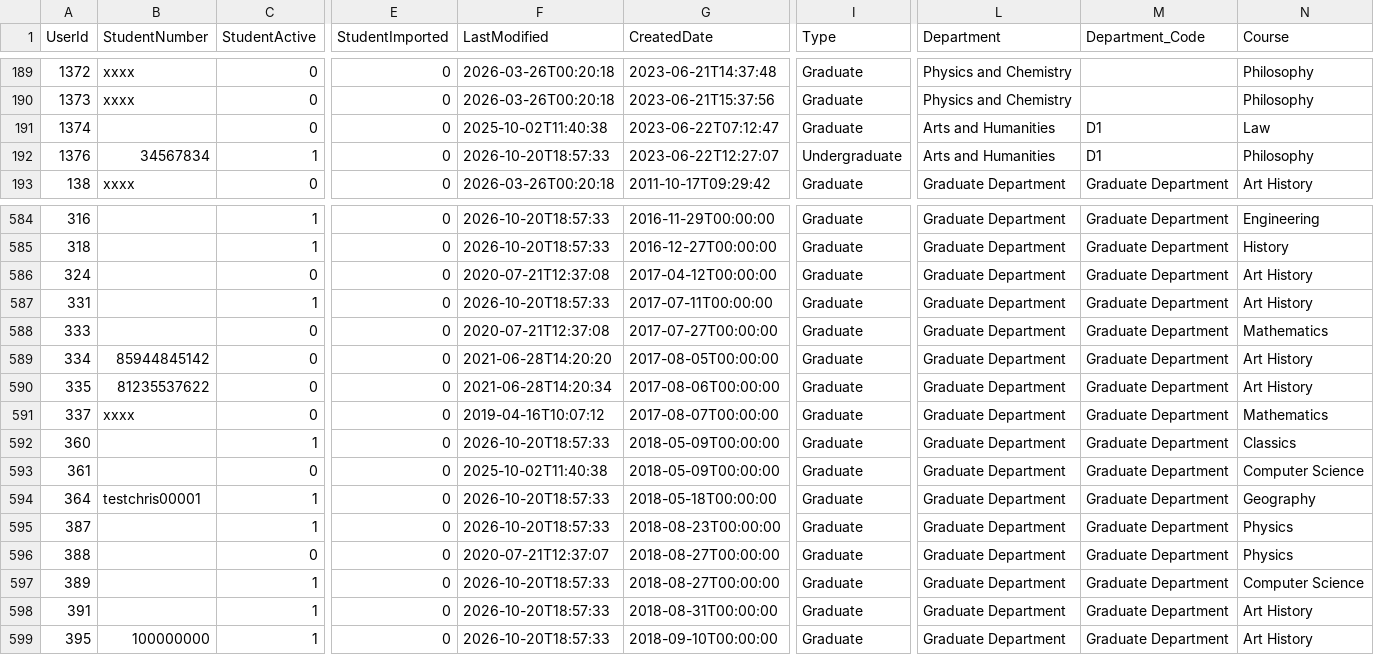
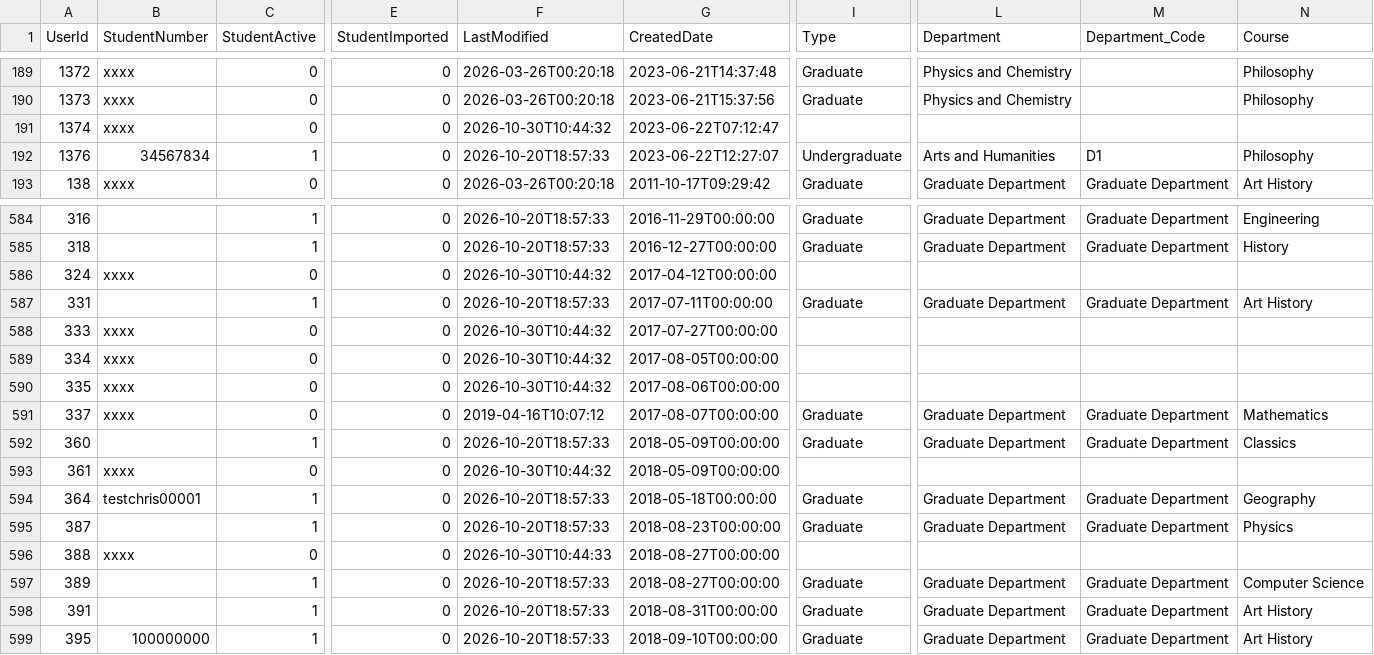
Before and after one commit to falaknaazkhan14/Trial, a CSV file: data/students.csv, drawn as a sheet; only a part is shown, gaps mark what is left out; the diff covers the shown part only; the diff names each change by its address in the sheet, - before the commit and + after, or states it on an @@ line.

Commit message:
Update data - 2026-10-30T21:26:54.389519

```diff
--- a/data/students.csv
+++ b/data/students.csv
-B191 (StudentNumber): (empty)
+B191 (StudentNumber): xxxx
-F191 (LastModified): 2025-10-02T11:40:38
+F191 (LastModified): 2026-10-30T10:44:32
-I191 (Type): Graduate
+I191 (Type): (empty)
-L191 (Department): Arts and Humanities
+L191 (Department): (empty)
-M191 (Department_Code): D1
+M191 (Department_Code): (empty)
-N191 (Course): Law
+N191 (Course): (empty)
-B586 (StudentNumber): (empty)
+B586 (StudentNumber): xxxx
-F586 (LastModified): 2020-07-21T12:37:08
+F586 (LastModified): 2026-10-30T10:44:32
-I586 (Type): Graduate
+I586 (Type): (empty)
-L586 (Department): Graduate Department
+L586 (Department): (empty)
-M586 (Department_Code): Graduate Department
+M586 (Department_Code): (empty)
-N586 (Course): Art History
+N586 (Course): (empty)
-B588 (StudentNumber): (empty)
+B588 (StudentNumber): xxxx
-F588 (LastModified): 2020-07-21T12:37:08
+F588 (LastModified): 2026-10-30T10:44:32
-I588:I590 (Type): Graduate
+I588:I590 (Type): (empty)
-L588:L590 (Department): Graduate Department
+L588:L590 (Department): (empty)
-M588:M590 (Department_Code): Graduate Department
+M588:M590 (Department_Code): (empty)
-N588 (Course): Mathematics
+N588 (Course): (empty)
-B589 (StudentNumber): 85944845142
+B589 (StudentNumber): xxxx
-F589 (LastModified): 2021-06-28T14:20:20
+F589 (LastModified): 2026-10-30T10:44:32
-N589:N590 (Course): Art History
+N589:N590 (Course): (empty)
-B590 (StudentNumber): 81235537622
+B590 (StudentNumber): xxxx
-F590 (LastModified): 2021-06-28T14:20:34
+F590 (LastModified): 2026-10-30T10:44:32
-B593 (StudentNumber): (empty)
+B593 (StudentNumber): xxxx
-F593 (LastModified): 2025-10-02T11:40:38
+F593 (LastModified): 2026-10-30T10:44:32
-I593 (Type): Graduate
+I593 (Type): (empty)
-L593 (Department): Graduate Department
+L593 (Department): (empty)
-M593 (Department_Code): Graduate Department
+M593 (Department_Code): (empty)
-N593 (Course): Computer Science
+N593 (Course): (empty)
-B596 (StudentNumber): (empty)
+B596 (StudentNumber): xxxx
-F596 (LastModified): 2020-07-21T12:37:07
+F596 (LastModified): 2026-10-30T10:44:33
-I596 (Type): Graduate
+I596 (Type): (empty)
-L596 (Department): Graduate Department
+L596 (Department): (empty)
-M596 (Department_Code): Graduate Department
+M596 (Department_Code): (empty)
-N596 (Course): Physics
+N596 (Course): (empty)
```
Also changed, not shown: 141 edited cells elsewhere in this file, data/appointment_bookings.csv, data/appointment_slots.csv, 3 other files.
